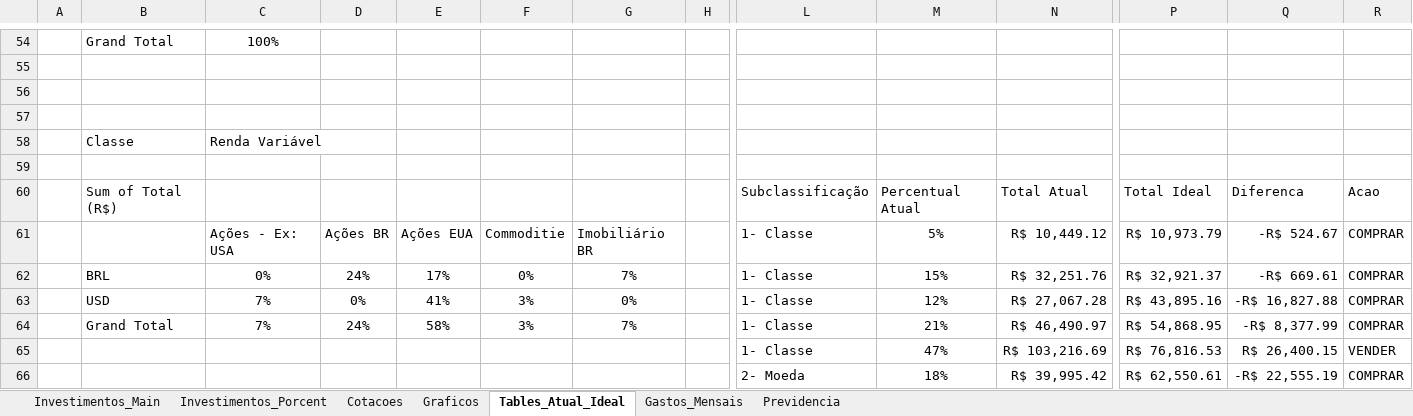
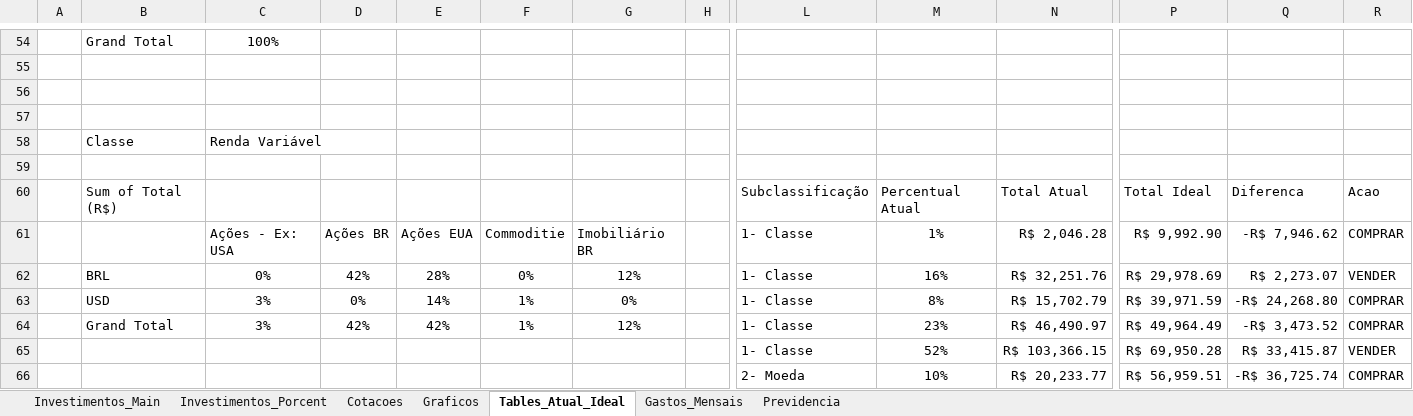
Before and after one commit to FernandoHN99/Personal-Study, an Excel workbook: project-fill-excel-investments/01-Nando-Din.xlsm, sheet Tables_Atual_Ideal, drawn as a sheet; only a part is shown, gaps mark what is left out; values as stored, in another font and other column widths than the file's, no borders; table styles not drawn; the diff covers the shown part only; the diff names each change by its address in the sheet, - before the commit and + after, or states it on an @@ line.

```diff
--- a/project-fill-excel-investments/01-Nando-Din.xlsm (sheet Tables_Atual_Ideal)
+++ b/project-fill-excel-investments/01-Nando-Din.xlsm (sheet Tables_Atual_Ideal)
-M61: 5%
+M61: 1%
-N61: R$ 10,449.12
+N61: R$ 2,046.28
-P61: R$ 10,973.79
+P61: R$ 9,992.90
-Q61: -R$ 524.67
+Q61: -R$ 7,946.62
-D62: 24%
+D62: 42%
-E62: 17%
+E62: 28%
-G62: 7%
+G62: 12%
-M62: 15%
+M62: 16%
-P62: R$ 32,921.37
+P62: R$ 29,978.69
-Q62: -R$ 669.61
+Q62: R$ 2,273.07
-R62: COMPRAR
+R62: VENDER
-C63:C64: 7%
+C63:C64: 3%
-E63: 41%
+E63: 14%
-F63:F64: 3%
+F63:F64: 1%
-M63: 12%
+M63: 8%
-N63: R$ 27,067.28
+N63: R$ 15,702.79
-P63: R$ 43,895.16
+P63: R$ 39,971.59
-Q63: -R$ 16,827.88
+Q63: -R$ 24,268.80
-D64: 24%
+D64: 42%
-E64: 58%
+E64: 42%
-G64: 7%
+G64: 12%
-M64: 21%
+M64: 23%
-P64: R$ 54,868.95
+P64: R$ 49,964.49
-Q64: -R$ 8,377.99
+Q64: -R$ 3,473.52
-M65: 47%
+M65: 52%
-N65: R$ 103,216.69
+N65: R$ 103,366.15
-P65: R$ 76,816.53
+P65: R$ 69,950.28
-Q65: R$ 26,400.15
+Q65: R$ 33,415.87
-M66: 18%
+M66: 10%
-N66: R$ 39,995.42
+N66: R$ 20,233.77
-P66: R$ 62,550.61
+P66: R$ 56,959.51
-Q66: -R$ 22,555.19
+Q66: -R$ 36,725.74
```
Also changed, not shown: 120 edited cells elsewhere in this sheet, sheet Investimentos_Porcent, sheet Investimentos_Main, sheet Cotacoes, hidden cells, charts or pictures, project-fill-excel-investments/01-Nando-Din.xlsx, 2 other files.
